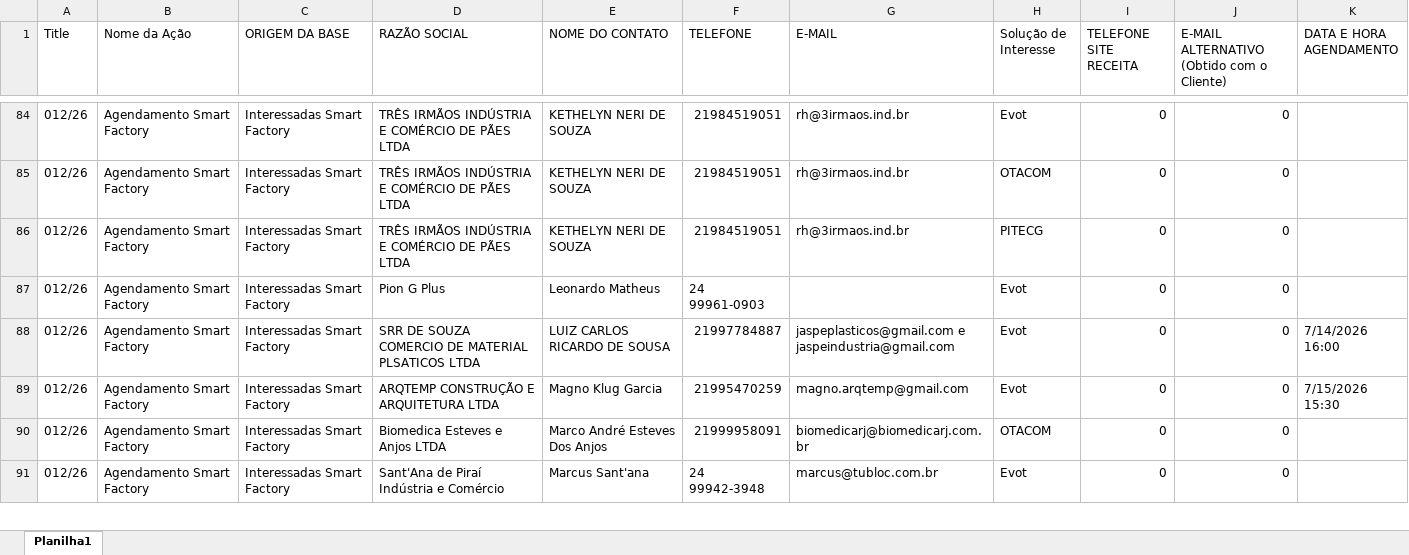
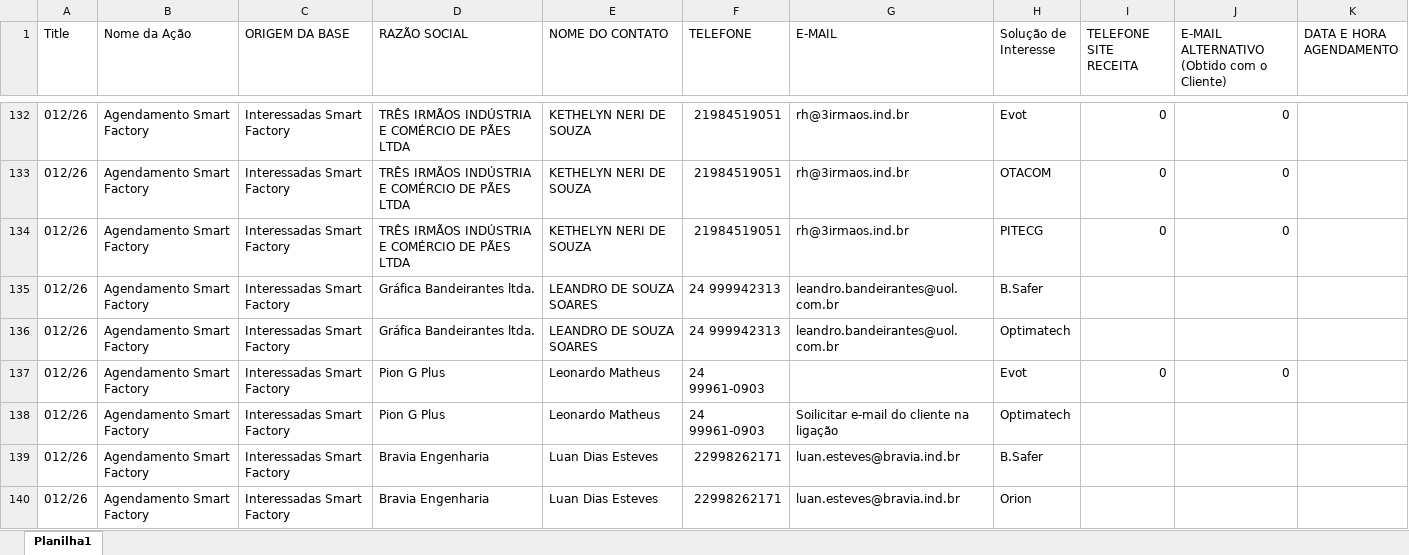
Before and after one commit to grdmmplan-source/dashboard-firjan, an Excel workbook: Arquivos/nao_atualizaveis/Agendamento_Smart_Factory/Smart Factory Agendamentos.xlsx, sheet Planilha1, drawn as a sheet; only a part is shown, gaps mark what is left out; the shorter side is filled out with more unchanged rows; values as stored, in another font and other column widths than the file's, no cell formats; table styles not drawn; the diff covers the shown part only; the diff names each change by its address in the sheet, - before the commit and + after, or states it on an @@ line.

```diff
--- a/Arquivos/nao_atualizaveis/Agendamento_Smart_Factory/Smart Factory Agendamentos.xlsx (sheet Planilha1)
+++ b/Arquivos/nao_atualizaveis/Agendamento_Smart_Factory/Smart Factory Agendamentos.xlsx (sheet Planilha1)
+row 135: 012/26 | Agendamento Smart Factory | Interessadas Smart Factory | Gráfica Bandeirantes ltda. | LEANDRO DE SOUZA SOARES | 24 999942313 | leandro.bandeirantes@uol.com.br | B.Safer
+row 136: 012/26 | Agendamento Smart Factory | Interessadas Smart Factory | Gráfica Bandeirantes ltda. | LEANDRO DE SOUZA SOARES | 24 999942313 | leandro.bandeirantes@uol.com.br | Optimatech
+row 138: 012/26 | Agendamento Smart Factory | Interessadas Smart Factory | Pion G Plus | Leonardo Matheus | 24 99961-0903 | Soilicitar e-mail do cliente na ligação | Optimatech
+row 139: 012/26 | Agendamento Smart Factory | Interessadas Smart Factory | Bravia Engenharia | Luan Dias Esteves | 22998262171 | luan.esteves@bravia.ind.br | B.Safer
+row 140: 012/26 | Agendamento Smart Factory | Interessadas Smart Factory | Bravia Engenharia | Luan Dias Esteves | 22998262171 | luan.esteves@bravia.ind.br | Orion
```
Also changed, not shown: 81 added rows and 9 edited cells elsewhere in this sheet, cell formats, Arquivos/nao_atualizaveis/Agendamento_Smart_Factory/Discagem_Smart Factory Agendamentos.xlsx, Arquivos/nao_atualizaveis/Ativo_Colônia de Férias/Discagem_Ativo_Colônia de Férias.xlsx, 4 other files.
